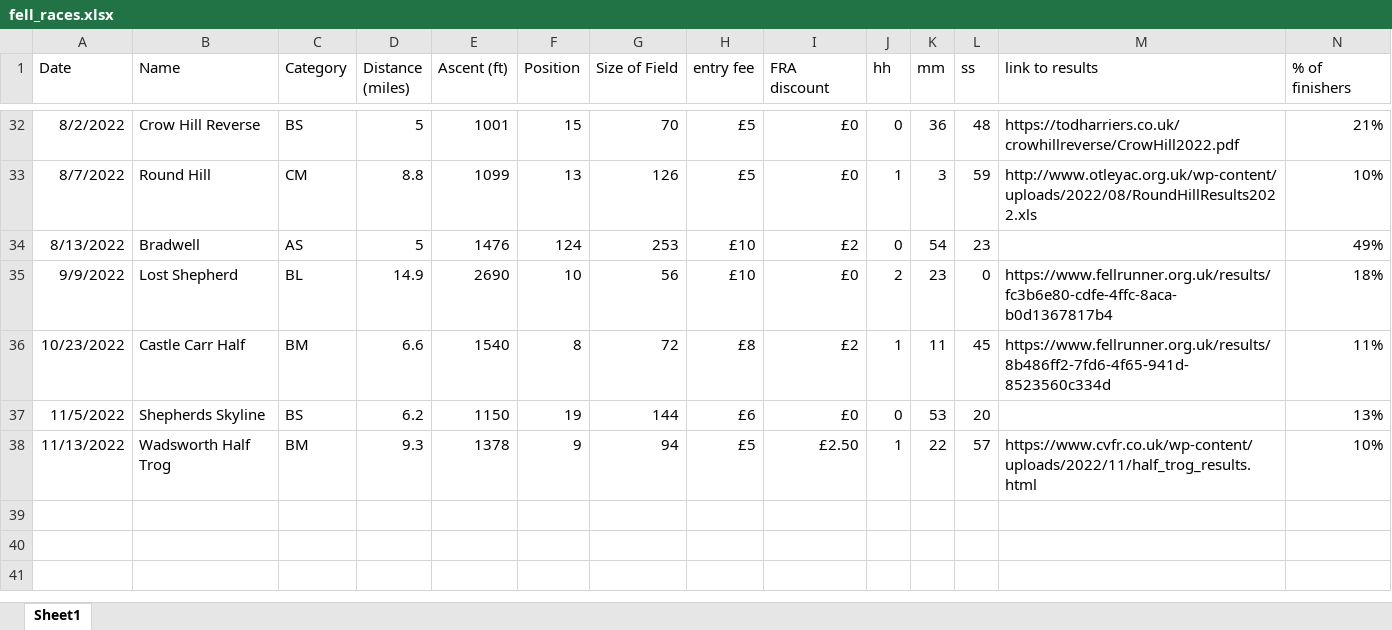
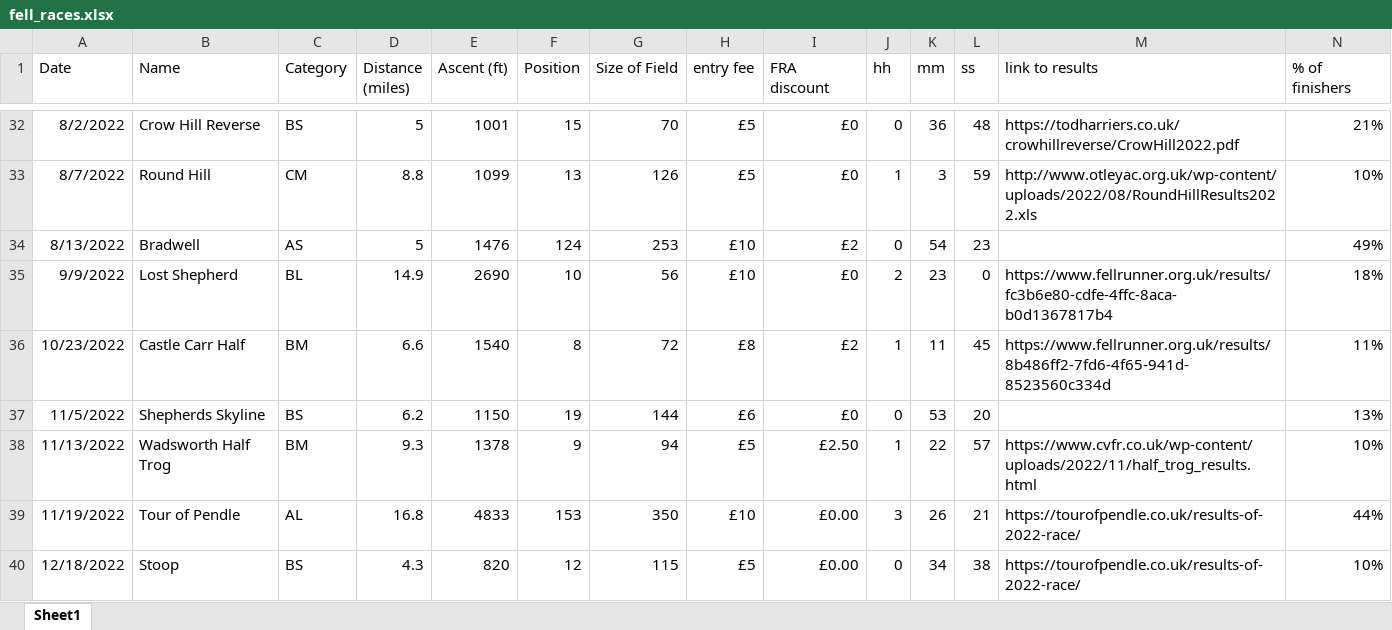
Before and after one commit to jdconey/bits_and_bobs, an Excel workbook: fell_races.xlsx, sheet Sheet1, drawn as a sheet; only a part is shown, gaps mark what is left out; values as stored, in another font and other column widths than the file's, no borders; rows hold the shown columns only; the diff names each change by its address in the sheet, - before the commit and + after, or states it on an @@ line.

Commit message:
Update fell_races.xlsx

```diff
--- a/fell_races.xlsx (sheet Sheet1)
+++ b/fell_races.xlsx (sheet Sheet1)
+row 39: 11/19/2022 | Tour of Pendle | AL | 16.8 | 4833 | 153 | 350 | £10 | £0.00 | 3 | 26 | 21 | https://tourofpendle.co.uk/results-of-2022-race/ | 44%
+row 40: 12/18/2022 | Stoop | BS | 4.3 | 820 | 12 | 115 | £5 | £0.00 | 0 | 34 | 38 | https://tourofpendle.co.uk/results-of-2022-race/ | 10%
```
